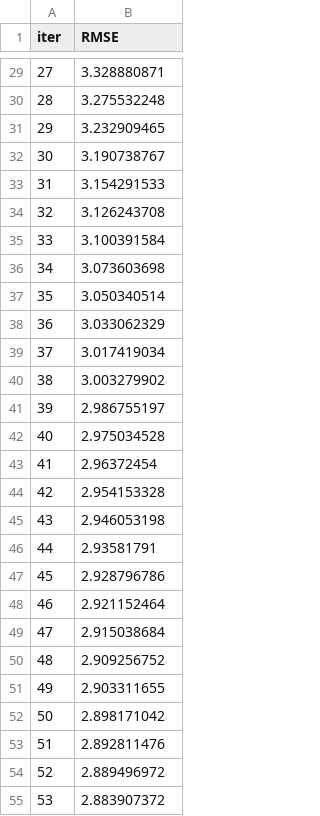
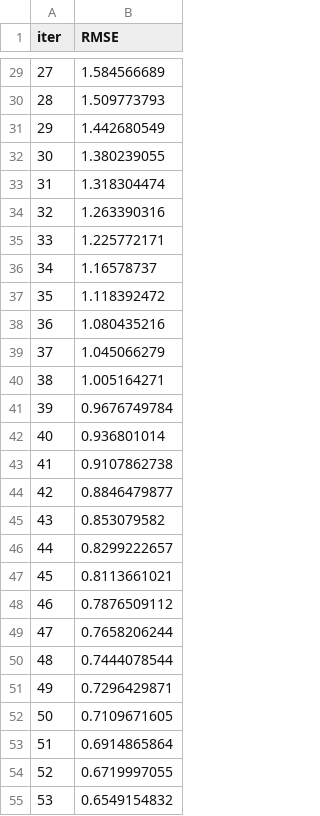
Before and after one commit to Yoshi-jrd/spy_trading_model, a TSV file: catboost_info/learn_error.tsv, drawn as a sheet; only a part is shown, gaps mark what is left out; the diff covers the shown part only.

```diff
--- a/catboost_info/learn_error.tsv
+++ b/catboost_info/learn_error.tsv
@@ -29,27 +29,27 @@ iter	RMSE
-27	3.328880871
-28	3.275532248
-29	3.232909465
-30	3.190738767
-31	3.154291533
-32	3.126243708
-33	3.100391584
-34	3.073603698
-35	3.050340514
-36	3.033062329
-37	3.017419034
-38	3.003279902
-39	2.986755197
-40	2.975034528
-41	2.96372454
-42	2.954153328
-43	2.946053198
-44	2.93581791
-45	2.928796786
-46	2.921152464
-47	2.915038684
-48	2.909256752
-49	2.903311655
-50	2.898171042
-51	2.892811476
-52	2.889496972
-53	2.883907372
+27	1.584566689
+28	1.509773793
+29	1.442680549
+30	1.380239055
+31	1.318304474
+32	1.263390316
+33	1.225772171
+34	1.16578737
+35	1.118392472
+36	1.080435216
+37	1.045066279
+38	1.005164271
+39	0.9676749784
+40	0.936801014
+41	0.9107862738
+42	0.8846479877
+43	0.853079582
+44	0.8299222657
+45	0.8113661021
+46	0.7876509112
+47	0.7658206244
+48	0.7444078544
+49	0.7296429871
+50	0.7109671605
+51	0.6914865864
+52	0.6719997055
+53	0.6549154832
```
Also changed, not shown: 123 edited cells elsewhere in this file, catboost_info/time_left.tsv, 6 other files.
